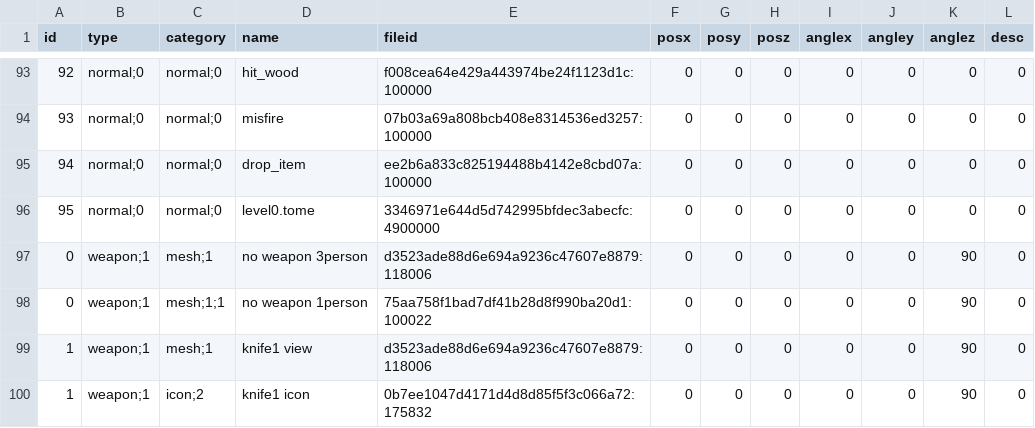
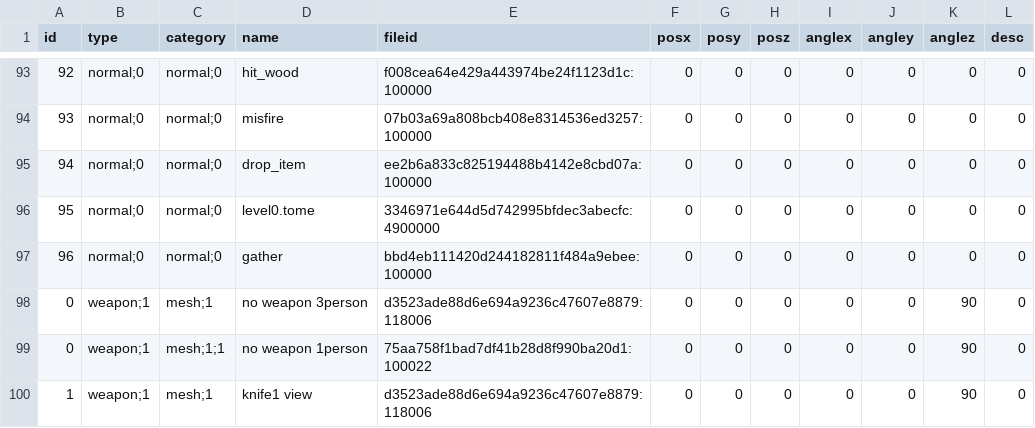
Before and after one commit to okyuyu/CSGameDocuments, a CSV file: Config/prefab.csv, drawn as a sheet; only a part is shown, gaps mark what is left out; the shorter side is filled out with more unchanged rows.

```diff
--- a/Config/prefab.csv
+++ b/Config/prefab.csv
@@ -96,2 +96,3 @@ id,type,category,name,fileid,posx,posy,posz,anglex,angley,anglez,desc
 95,normal;0,normal;0,level0.tome,3346971e644d5d742995bfdec3abecfc:4900000,0,0,0,0,0,0,0
+96,normal;0,normal;0,gather,bbd4eb111420d244182811f484a9ebee:100000,0,0,0,0,0,0,0
 0,weapon;1,mesh;1,no weapon 3person,d3523ade88d6e694a9236c47607e8879:118006,0,0,0,0,0,90,0
```
Also changed, not shown: Config/consume.csv, Config/craft.csv, 1 other file.
